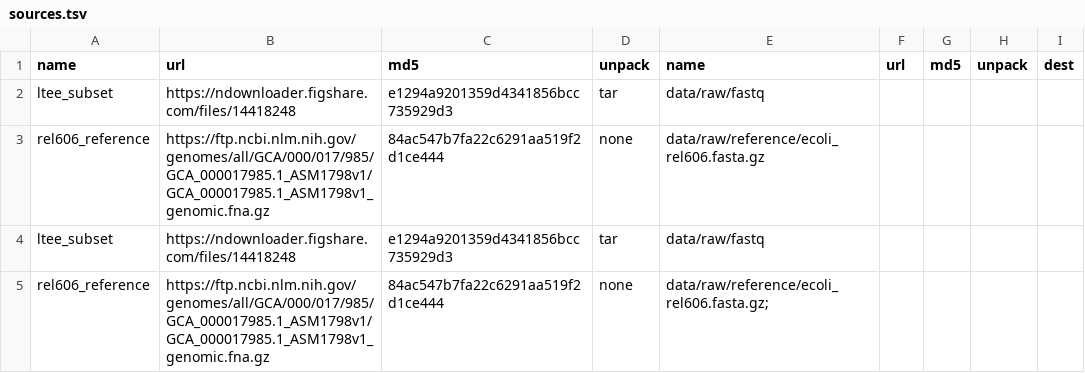
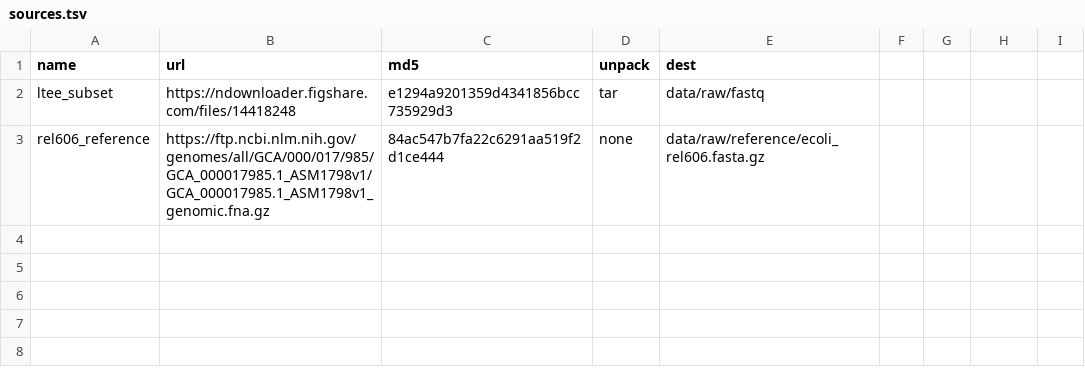
Before and after one commit to MichelleGandi/ltee-project, a TSV file: metadata/sources.tsv, drawn as a sheet.

Commit message:
Fix malformed sources.tsv header

```diff
--- a/metadata/sources.tsv
+++ b/metadata/sources.tsv
@@ -1,5 +1,3 @@
-name	url	md5	unpack	name	url	md5	unpack	dest
+name	url	md5	unpack	dest
 ltee_subset	https://ndownloader.figshare.com/files/14418248	e1294a9201359d4341856bcc735929d3	tar	data/raw/fastq
 rel606_reference	https://ftp.ncbi.nlm.nih.gov/genomes/all/GCA/000/017/985/GCA_000017985.1_ASM1798v1/GCA_000017985.1_ASM1798v1_genomic.fna.gz	84ac547b7fa22c6291aa519f2d1ce444	none	data/raw/reference/ecoli_rel606.fasta.gz
-ltee_subset	https://ndownloader.figshare.com/files/14418248	e1294a9201359d4341856bcc735929d3	tar	data/raw/fastq
-rel606_reference	https://ftp.ncbi.nlm.nih.gov/genomes/all/GCA/000/017/985/GCA_000017985.1_ASM1798v1/GCA_000017985.1_ASM1798v1_genomic.fna.gz	84ac547b7fa22c6291aa519f2d1ce444	none	data/raw/reference/ecoli_rel606.fasta.gz;
```
